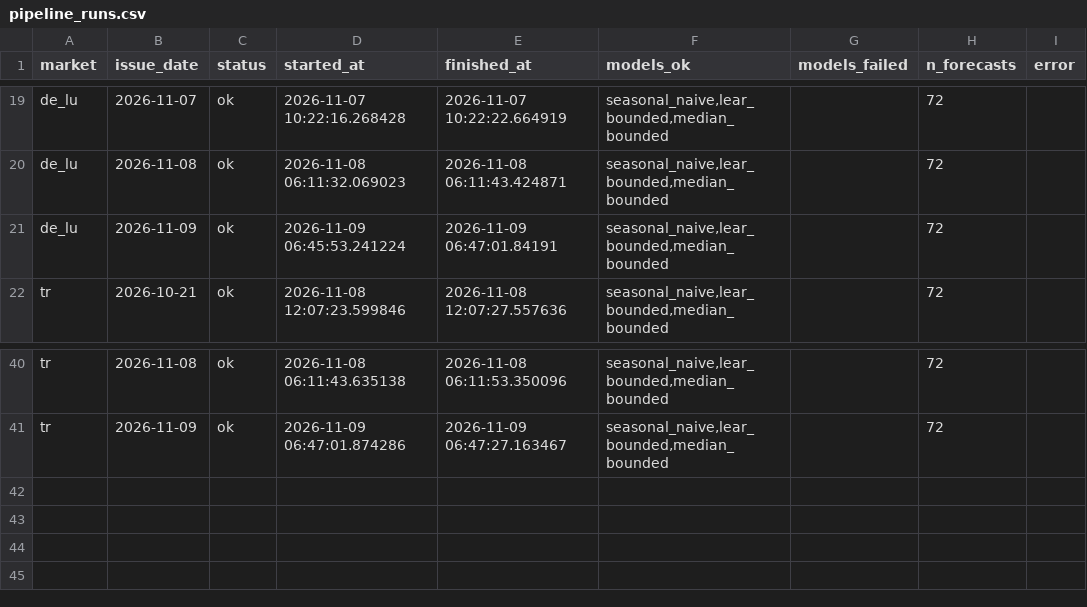
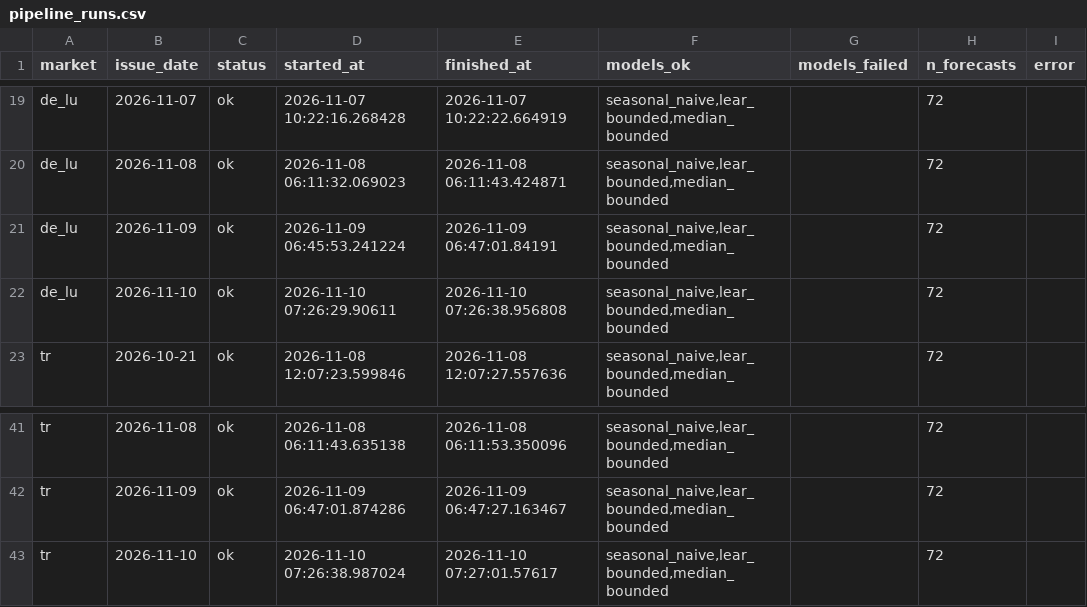
Before and after one commit to takaindidenize/energy-price-forecast, a CSV file: history/pipeline_runs.csv, drawn as a sheet; only a part is shown, gaps mark what is left out; the diff names each change by its address in the sheet, - before the commit and + after, or states it on an @@ line.

```diff
--- a/history/pipeline_runs.csv
+++ b/history/pipeline_runs.csv
+row 22: de_lu | 2026-11-10 | ok | 2026-11-10 07:26:29.90611 | 2026-11-10 07:26:38.956808 | seasonal_naive,lear_bounded,median_bounded |  | 72
+row 43: tr | 2026-11-10 | ok | 2026-11-10 07:26:38.987024 | 2026-11-10 07:27:01.57617 | seasonal_naive,lear_bounded,median_bounded |  | 72
```
Also changed, not shown: 1 other file.
